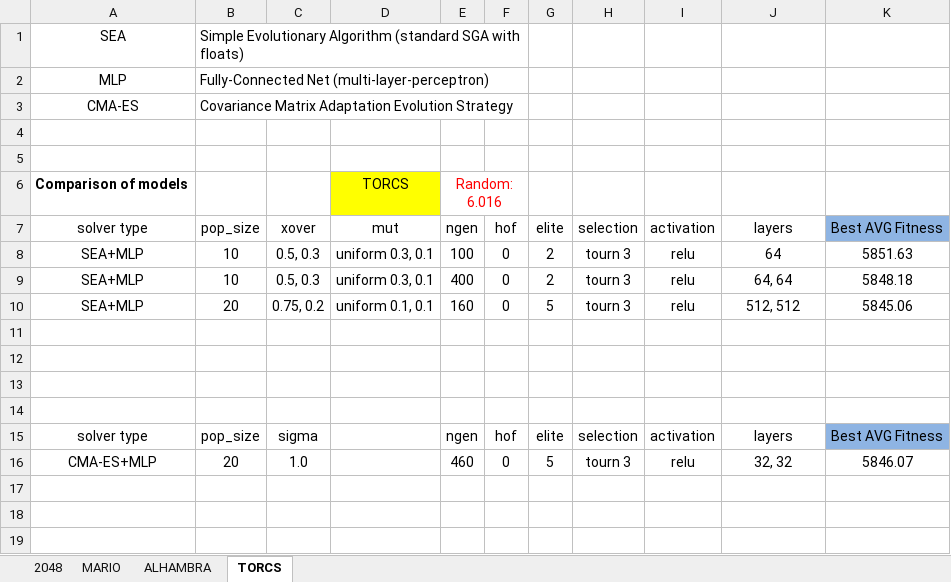
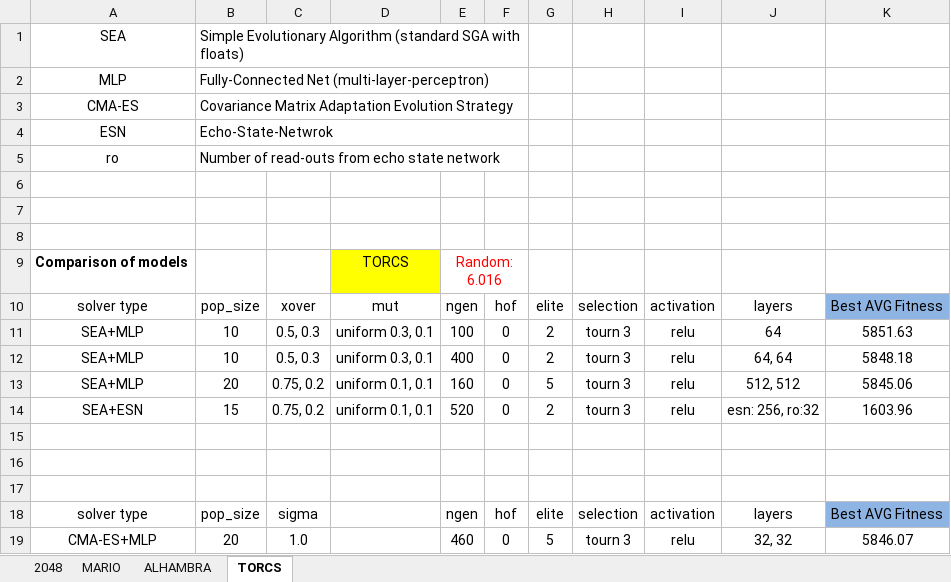
Before and after one commit to Honkl/general-ai, an Excel workbook: Experiments/comparison.xlsx, sheet TORCS, drawn as a sheet; values as stored, in another font and other column widths than the file's, no borders; addresses are those after the commit; the diff names each change by its address in the sheet, - before the commit and + after, or states it on an @@ line.

```diff
--- a/Experiments/comparison.xlsx (sheet TORCS)
+++ b/Experiments/comparison.xlsx (sheet TORCS)
+row 4: ESN | Echo-State-Netwrok
+row 5: ro | Number of read-outs from echo state network
+row 6: (empty)
-row 14: (empty)
+row 14: SEA+ESN | 15 | 0.75, 0.2 | uniform 0.1, 0.1 | 520 | 0 | 2 | tourn 3 | relu | esn: 256, ro:32 | 1603.96
```
Also changed, not shown: sheet ALHAMBRA, 12 other files.
